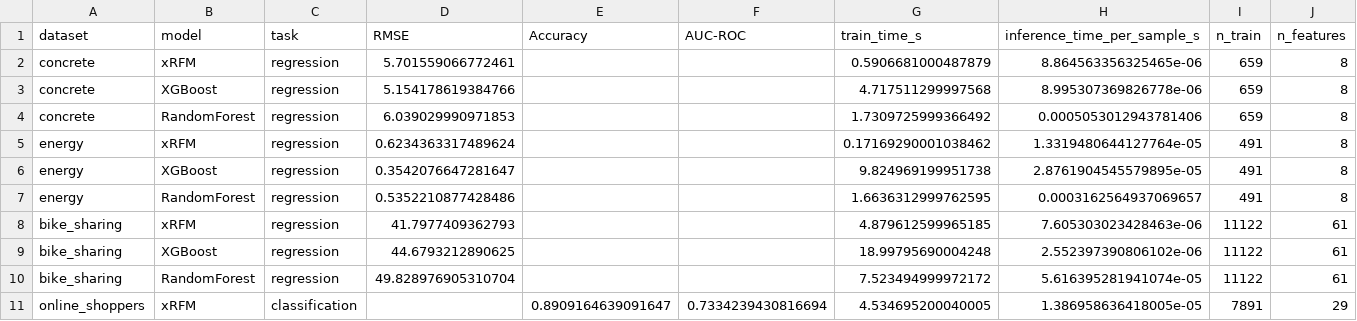
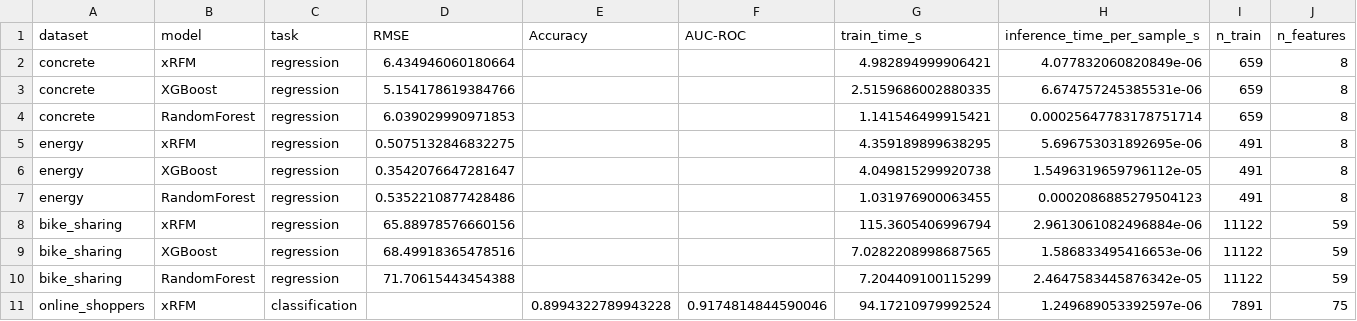
Before and after one commit to Jacklanch/COMP9417-xRFM-project, a CSV file: results/tables/model_results.csv, drawn as a sheet; only a part is shown; the diff covers the shown part only.

Commit message:
Regenerated model_results with updated code

```diff
--- a/results/tables/model_results.csv
+++ b/results/tables/model_results.csv
@@ -1,11 +1,11 @@
 dataset,model,task,RMSE,Accuracy,AUC-ROC,train_time_s,inference_time_per_sample_s,n_train,n_features
-concrete,xRFM,regression,5.701559066772461,,,0.5906681000487879,8.864563356325465e-06,659,8
-concrete,XGBoost,regression,5.154178619384766,,,4.717511299997568,8.995307369826778e-06,659,8
-concrete,RandomForest,regression,6.039029990971853,,,1.7309725999366492,0.0005053012943781406,659,8
-energy,xRFM,regression,0.6234363317489624,,,0.17169290001038462,1.3319480644127764e-05,491,8
-energy,XGBoost,regression,0.3542076647281647,,,9.824969199951738,2.8761904545579895e-05,491,8
-energy,RandomForest,regression,0.5352210877428486,,,1.6636312999762595,0.0003162564937069657,491,8
-bike_sharing,xRFM,regression,41.7977409362793,,,4.879612599965185,7.605303023428463e-06,11122,61
-bike_sharing,XGBoost,regression,44.6793212890625,,,18.99795690004248,2.552397390806102e-06,11122,61
-bike_sharing,RandomForest,regression,49.828976905310704,,,7.523494999972172,5.616395281941074e-05,11122,61
-online_shoppers,xRFM,classification,,0.8909164639091647,0.7334239430816694,4.534695200040005,1.386958636418005e-05,7891,29
+concrete,xRFM,regression,6.434946060180664,,,4.982894999906421,4.077832060820849e-06,659,8
+concrete,XGBoost,regression,5.154178619384766,,,2.5159686002880335,6.674757245385531e-06,659,8
+concrete,RandomForest,regression,6.039029990971853,,,1.141546499915421,0.00025647783178751714,659,8
+energy,xRFM,regression,0.5075132846832275,,,4.359189899638295,5.696753031892695e-06,491,8
+energy,XGBoost,regression,0.3542076647281647,,,4.049815299920738,1.5496319659796112e-05,491,8
+energy,RandomForest,regression,0.5352210877428486,,,1.031976900063455,0.0002086885279504123,491,8
+bike_sharing,xRFM,regression,65.88978576660156,,,115.3605406996794,2.9613061082496884e-06,11122,59
+bike_sharing,XGBoost,regression,68.49918365478516,,,7.0282208998687565,1.586833495416653e-06,11122,59
+bike_sharing,RandomForest,regression,71.70615443454388,,,7.204409100115299,2.4647583445876342e-05,11122,59
+online_shoppers,xRFM,classification,,0.8994322789943228,0.9174814844590046,94.17210979992524,1.249689053392597e-06,7891,75
```
Also changed, not shown: 18 edited cells elsewhere in this file, results/tables/pivot_accuracy.csv, results/tables/pivot_auc.csv, 7 other files.
